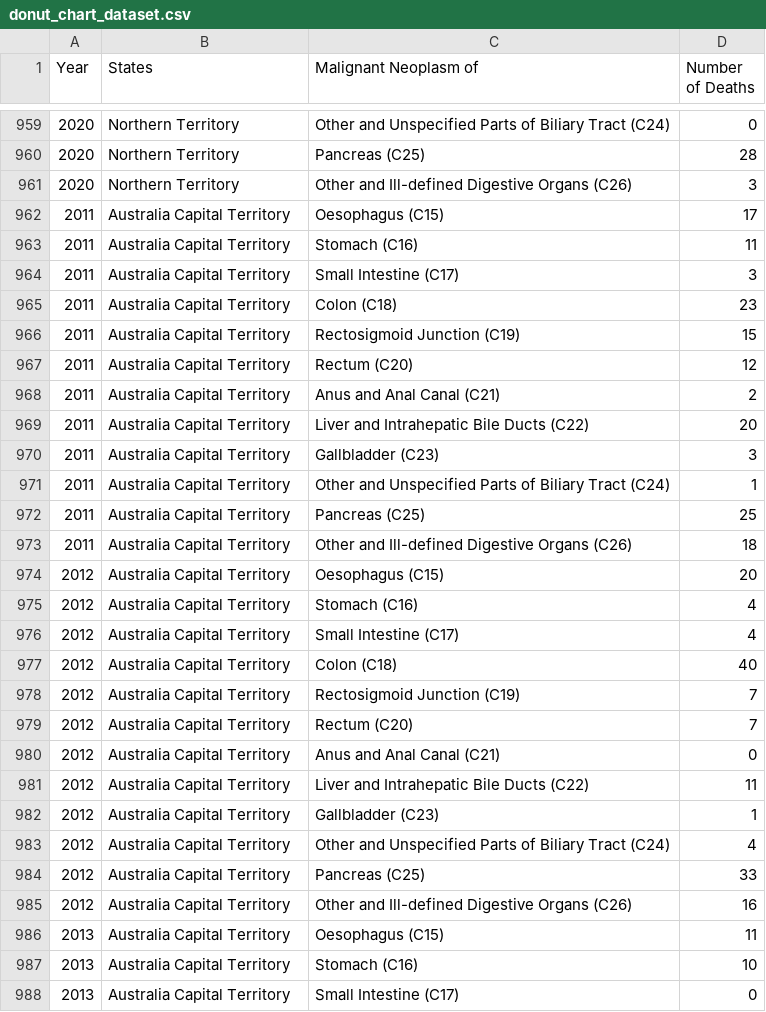
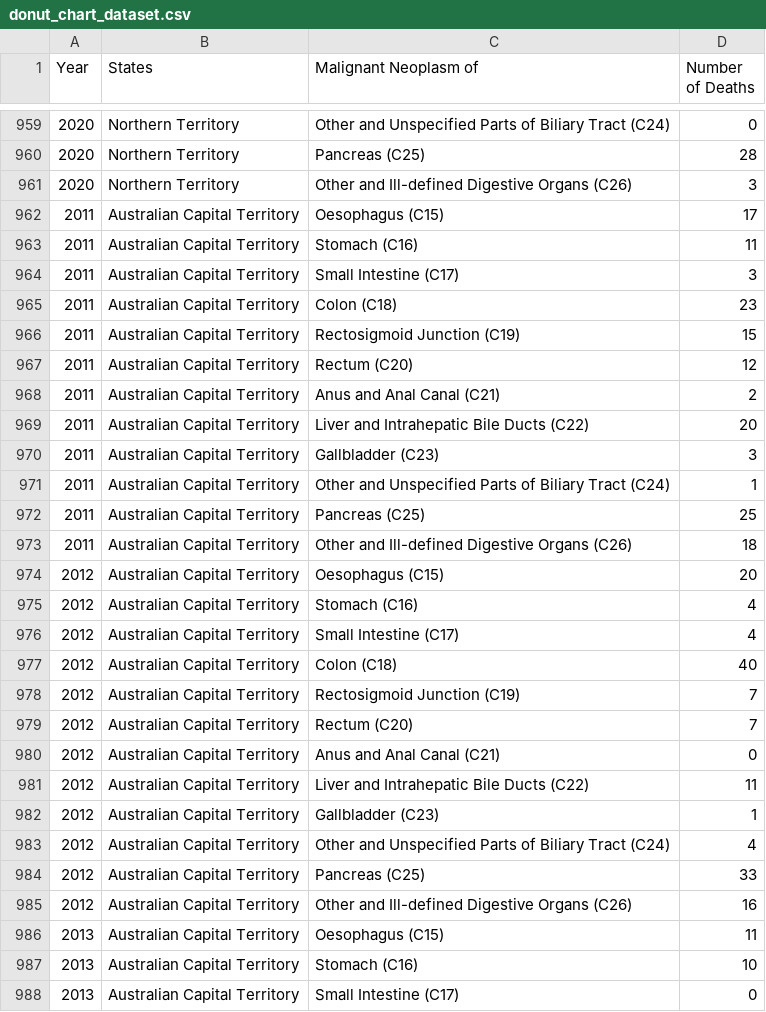
Before and after one commit to Helenaaaxx/FIT3179, a CSV file: Visualization Project 2/Dataset/donut_chart_dataset.csv, drawn as a sheet; only a part is shown, gaps mark what is left out; the diff covers the shown part only.

Commit message:
Add files via upload

```diff
--- a/Visualization Project 2/Dataset/donut_chart_dataset.csv
+++ b/Visualization Project 2/Dataset/donut_chart_dataset.csv
@@ -961,28 +961,28 @@ Year,States,Malignant Neoplasm of,Number of Deaths
 2020,Northern Territory,Other and Ill-defined Digestive Organs (C26),3
-2011,Australia Capital Territory,Oesophagus (C15),17
-2011,Australia Capital Territory,Stomach (C16),11
-2011,Australia Capital Territory,Small Intestine (C17),3
-2011,Australia Capital Territory,Colon (C18),23
-2011,Australia Capital Territory,Rectosigmoid Junction (C19),15
-2011,Australia Capital Territory,Rectum (C20),12
-2011,Australia Capital Territory,Anus and Anal Canal (C21),2
-2011,Australia Capital Territory,Liver and Intrahepatic Bile Ducts (C22),20
-2011,Australia Capital Territory,Gallbladder (C23),3
-2011,Australia Capital Territory,Other and Unspecified Parts of Biliary Tract (C24),1
-2011,Australia Capital Territory,Pancreas (C25),25
-2011,Australia Capital Territory,Other and Ill-defined Digestive Organs (C26),18
-2012,Australia Capital Territory,Oesophagus (C15),20
-2012,Australia Capital Territory,Stomach (C16),4
-2012,Australia Capital Territory,Small Intestine (C17),4
-2012,Australia Capital Territory,Colon (C18),40
-2012,Australia Capital Territory,Rectosigmoid Junction (C19),7
-2012,Australia Capital Territory,Rectum (C20),7
-2012,Australia Capital Territory,Anus and Anal Canal (C21),0
-2012,Australia Capital Territory,Liver and Intrahepatic Bile Ducts (C22),11
-2012,Australia Capital Territory,Gallbladder (C23),1
-2012,Australia Capital Territory,Other and Unspecified Parts of Biliary Tract (C24),4
-2012,Australia Capital Territory,Pancreas (C25),33
-2012,Australia Capital Territory,Other and Ill-defined Digestive Organs (C26),16
-2013,Australia Capital Territory,Oesophagus (C15),11
-2013,Australia Capital Territory,Stomach (C16),10
-2013,Australia Capital Territory,Small Intestine (C17),0
+2011,Australian Capital Territory,Oesophagus (C15),17
+2011,Australian Capital Territory,Stomach (C16),11
+2011,Australian Capital Territory,Small Intestine (C17),3
+2011,Australian Capital Territory,Colon (C18),23
+2011,Australian Capital Territory,Rectosigmoid Junction (C19),15
+2011,Australian Capital Territory,Rectum (C20),12
+2011,Australian Capital Territory,Anus and Anal Canal (C21),2
+2011,Australian Capital Territory,Liver and Intrahepatic Bile Ducts (C22),20
+2011,Australian Capital Territory,Gallbladder (C23),3
+2011,Australian Capital Territory,Other and Unspecified Parts of Biliary Tract (C24),1
+2011,Australian Capital Territory,Pancreas (C25),25
+2011,Australian Capital Territory,Other and Ill-defined Digestive Organs (C26),18
+2012,Australian Capital Territory,Oesophagus (C15),20
+2012,Australian Capital Territory,Stomach (C16),4
+2012,Australian Capital Territory,Small Intestine (C17),4
+2012,Australian Capital Territory,Colon (C18),40
+2012,Australian Capital Territory,Rectosigmoid Junction (C19),7
+2012,Australian Capital Territory,Rectum (C20),7
+2012,Australian Capital Territory,Anus and Anal Canal (C21),0
+2012,Australian Capital Territory,Liver and Intrahepatic Bile Ducts (C22),11
+2012,Australian Capital Territory,Gallbladder (C23),1
+2012,Australian Capital Territory,Other and Unspecified Parts of Biliary Tract (C24),4
+2012,Australian Capital Territory,Pancreas (C25),33
+2012,Australian Capital Territory,Other and Ill-defined Digestive Organs (C26),16
+2013,Australian Capital Territory,Oesophagus (C15),11
+2013,Australian Capital Territory,Stomach (C16),10
+2013,Australian Capital Territory,Small Intestine (C17),0
```
Also changed, not shown: 93 edited cells elsewhere in this file.
